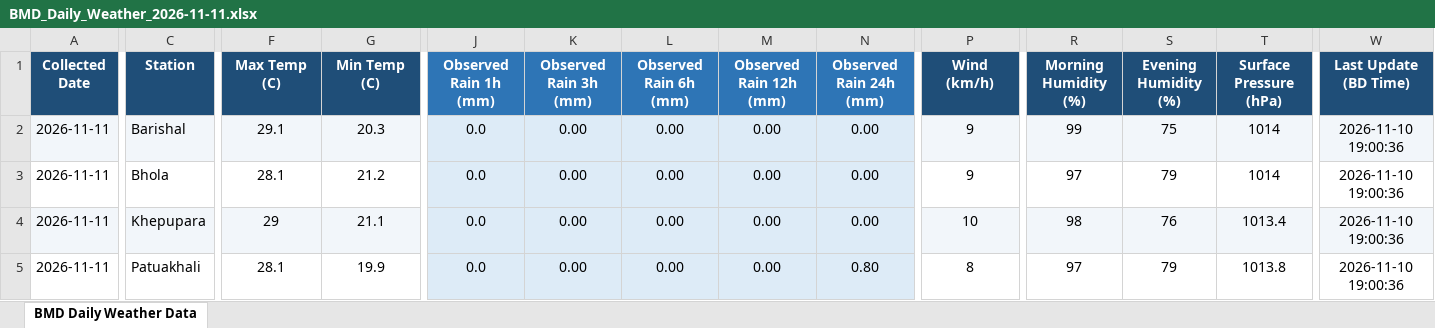
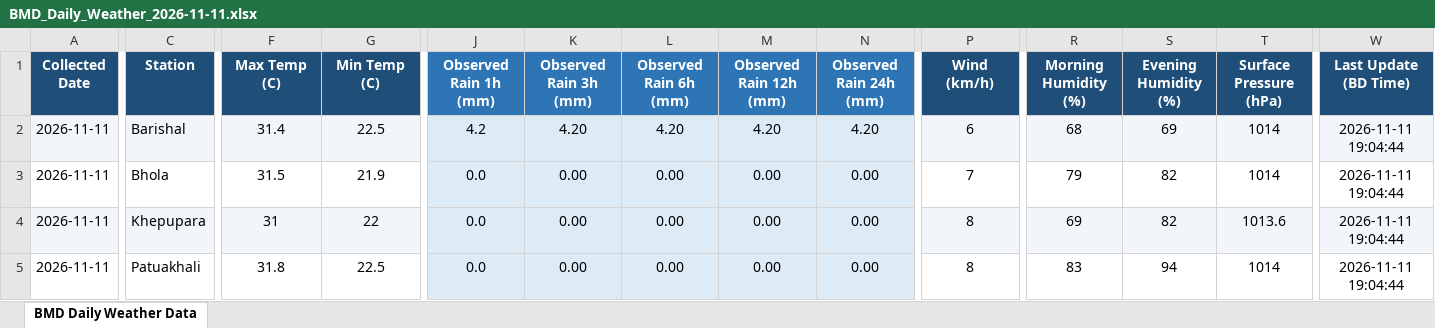
Before and after one commit to khalilurrrahmanridoykhan/BMD-Climate-Data, an Excel workbook: daily/BMD_Daily_Weather_2026-11-11.xlsx, sheet BMD Daily Weather Data, drawn as a sheet; only a part is shown, gaps mark what is left out; values as stored, in another font and other column widths than the file's, no borders; the diff covers the shown part only; the diff names each change by its address in the sheet, - before the commit and + after, or states it on an @@ line.

Commit message:
BMD weather data update: 2026-11-11

```diff
--- a/daily/BMD_Daily_Weather_2026-11-11.xlsx (sheet BMD Daily Weather Data)
+++ b/daily/BMD_Daily_Weather_2026-11-11.xlsx (sheet BMD Daily Weather Data)
-F2 (Max Temp (C)): 29.1
+F2 (Max Temp (C)): 31.4
-G2 (Min Temp (C)): 20.3
+G2 (Min Temp (C)): 22.5
-J2 (Observed Rain 1h (mm)): 0.0
+J2 (Observed Rain 1h (mm)): 4.2
-K2 (Observed Rain 3h (mm)): 0.00
+K2 (Observed Rain 3h (mm)): 4.20
-L2 (Observed Rain 6h (mm)): 0.00
+L2 (Observed Rain 6h (mm)): 4.20
-M2 (Observed Rain 12h (mm)): 0.00
+M2 (Observed Rain 12h (mm)): 4.20
-N2 (Observed Rain 24h (mm)): 0.00
+N2 (Observed Rain 24h (mm)): 4.20
-P2 (Wind (km/h)): 9
+P2 (Wind (km/h)): 6
-R2 (Morning Humidity (%)): 99
+R2 (Morning Humidity (%)): 68
-S2 (Evening Humidity (%)): 75
+S2 (Evening Humidity (%)): 69
-W2:W5 (Last Update (BD Time)): 2026-11-10 19:00:36
+W2:W5 (Last Update (BD Time)): 2026-11-11 19:04:44
-F3 (Max Temp (C)): 28.1
+F3 (Max Temp (C)): 31.5
-G3 (Min Temp (C)): 21.2
+G3 (Min Temp (C)): 21.9
-P3 (Wind (km/h)): 9
+P3 (Wind (km/h)): 7
-R3 (Morning Humidity (%)): 97
+R3 (Morning Humidity (%)): 79
-S3 (Evening Humidity (%)): 79
+S3 (Evening Humidity (%)): 82
-F4 (Max Temp (C)): 29
+F4 (Max Temp (C)): 31
-G4 (Min Temp (C)): 21.1
+G4 (Min Temp (C)): 22
-P4 (Wind (km/h)): 10
+P4 (Wind (km/h)): 8
-R4 (Morning Humidity (%)): 98
+R4 (Morning Humidity (%)): 69
-S4 (Evening Humidity (%)): 76
+S4 (Evening Humidity (%)): 82
-T4 (Surface Pressure (hPa)): 1013.4
+T4 (Surface Pressure (hPa)): 1013.6
-F5 (Max Temp (C)): 28.1
+F5 (Max Temp (C)): 31.8
-G5 (Min Temp (C)): 19.9
+G5 (Min Temp (C)): 22.5
-N5 (Observed Rain 24h (mm)): 0.80
+N5 (Observed Rain 24h (mm)): 0.00
-R5 (Morning Humidity (%)): 97
+R5 (Morning Humidity (%)): 83
-S5 (Evening Humidity (%)): 79
+S5 (Evening Humidity (%)): 94
-T5 (Surface Pressure (hPa)): 1013.8
+T5 (Surface Pressure (hPa)): 1014
```
Also changed, not shown: 318 edited cells elsewhere in this sheet.
